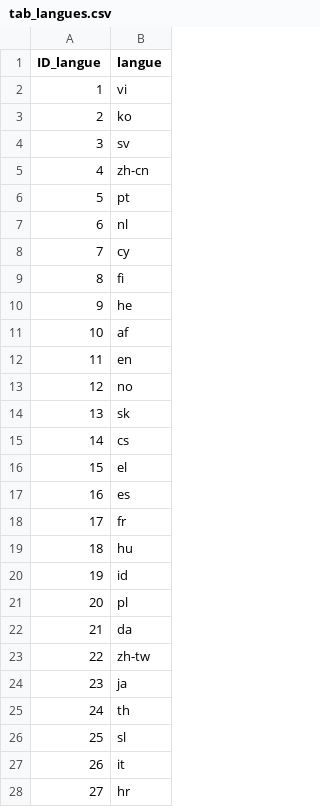
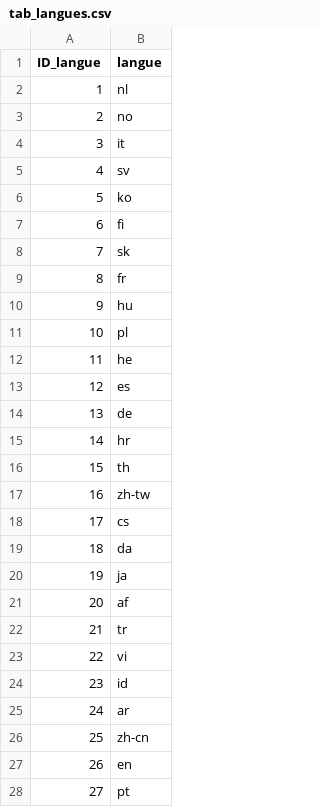
Before and after one commit to AntoGrd/Text-Mining-for-Disneyland, a CSV file: tables/tab_langues.csv, drawn as a sheet; only a part is shown; the diff covers the shown part only.

```diff
--- a/tables/tab_langues.csv
+++ b/tables/tab_langues.csv
@@ -1,28 +1,28 @@
 ID_langue,langue
-1,vi
-2,ko
-3,sv
-4,zh-cn
-5,pt
-6,nl
-7,cy
-8,fi
-9,he
-10,af
-11,en
-12,no
-13,sk
-14,cs
-15,el
-16,es
-17,fr
-18,hu
-19,id
-20,pl
-21,da
-22,zh-tw
-23,ja
-24,th
-25,sl
-26,it
-27,hr
+1,nl
+2,no
+3,it
+4,sv
+5,ko
+6,fi
+7,sk
+8,fr
+9,hu
+10,pl
+11,he
+12,es
+13,de
+14,hr
+15,th
+16,zh-tw
+17,cs
+18,da
+19,ja
+20,af
+21,tr
+22,vi
+23,id
+24,ar
+25,zh-cn
+26,en
+27,pt
```
Also changed, not shown: 4 edited cells elsewhere in this file, tables/tab_date_avis.csv, tables/tab_date_sejour.csv, 6 other files.
